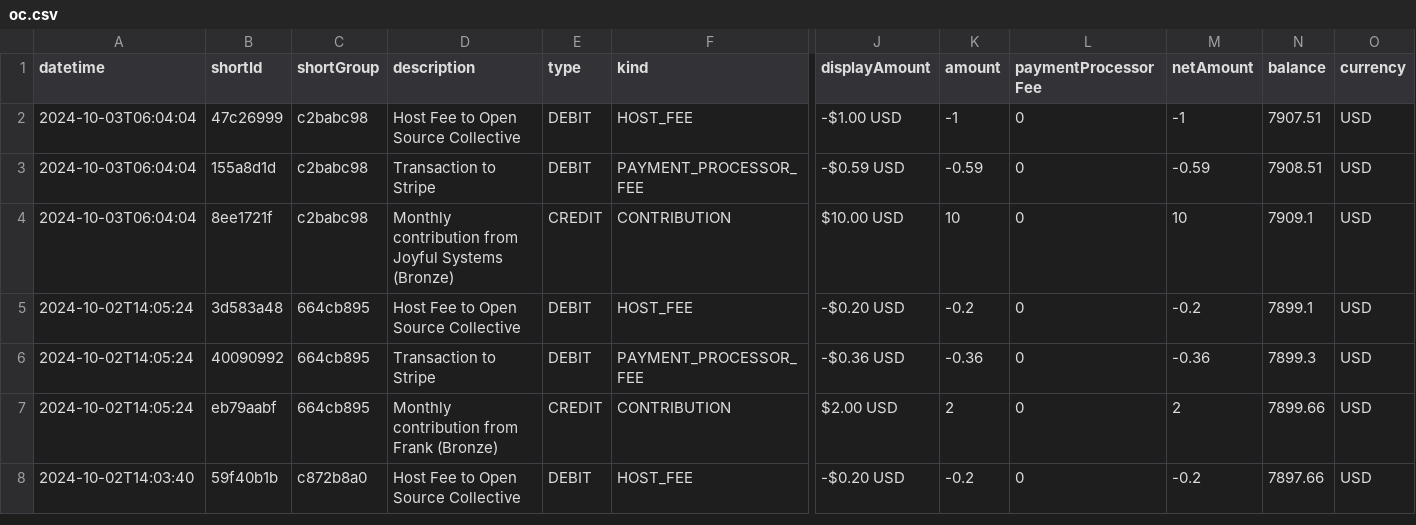
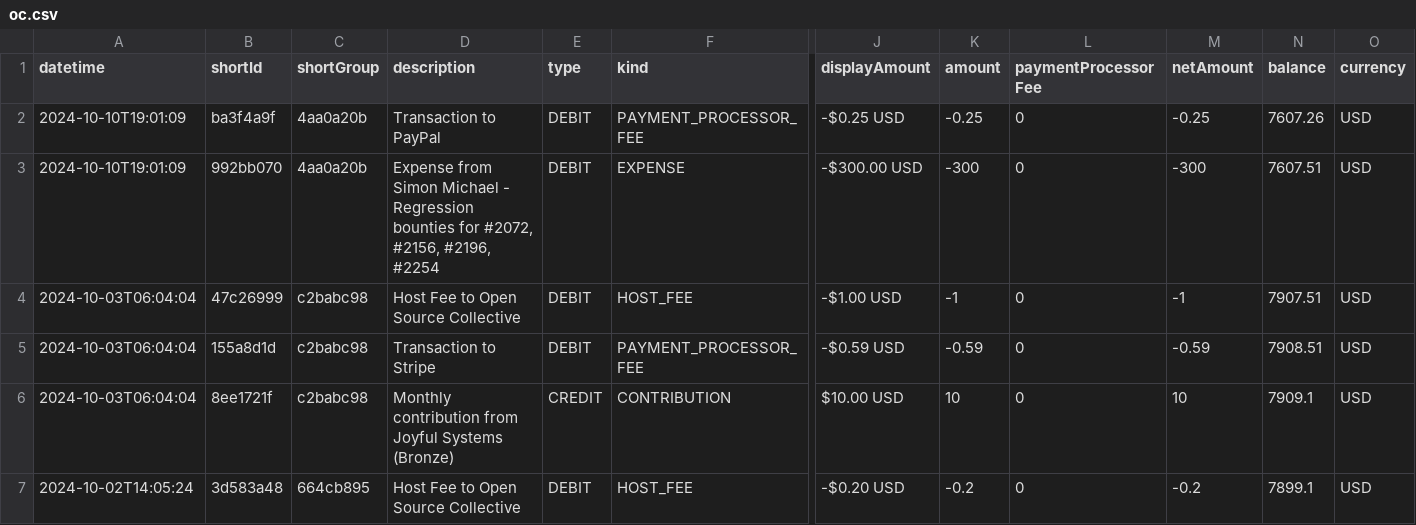
Before and after one commit to simonmichael/hledger_finance, a CSV file: oc.csv, drawn as a sheet; only a part is shown, gaps mark what is left out; the shorter side is filled out with more unchanged rows; rows hold the shown columns only; the diff names each change by its address in the sheet, - before the commit and + after, or states it on an @@ line.

Commit message:
update oc csv

```diff
--- a/oc.csv
+++ b/oc.csv
+row 2: 2024-10-10T19:01:09 | ba3f4a9f | 4aa0a20b | Transaction to PayPal | DEBIT | PAYMENT_PROCESSOR_FEE | -$0.25 USD | -0.25 | 0 | -0.25 | 7607.26 | USD
+row 3: 2024-10-10T19:01:09 | 992bb070 | 4aa0a20b | Expense from Simon Michael - Regression bounties for #2072, #2156, #2196, #2254 | DEBIT | EXPENSE | -$300.00 USD | -300 | 0 | -300 | 7607.51 | USD
```
